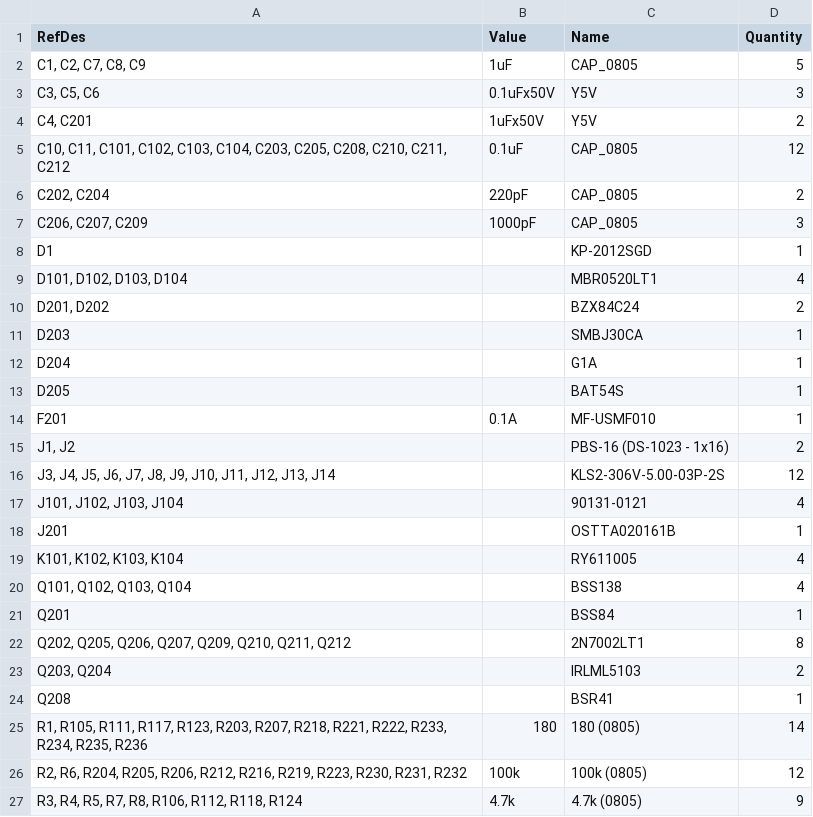
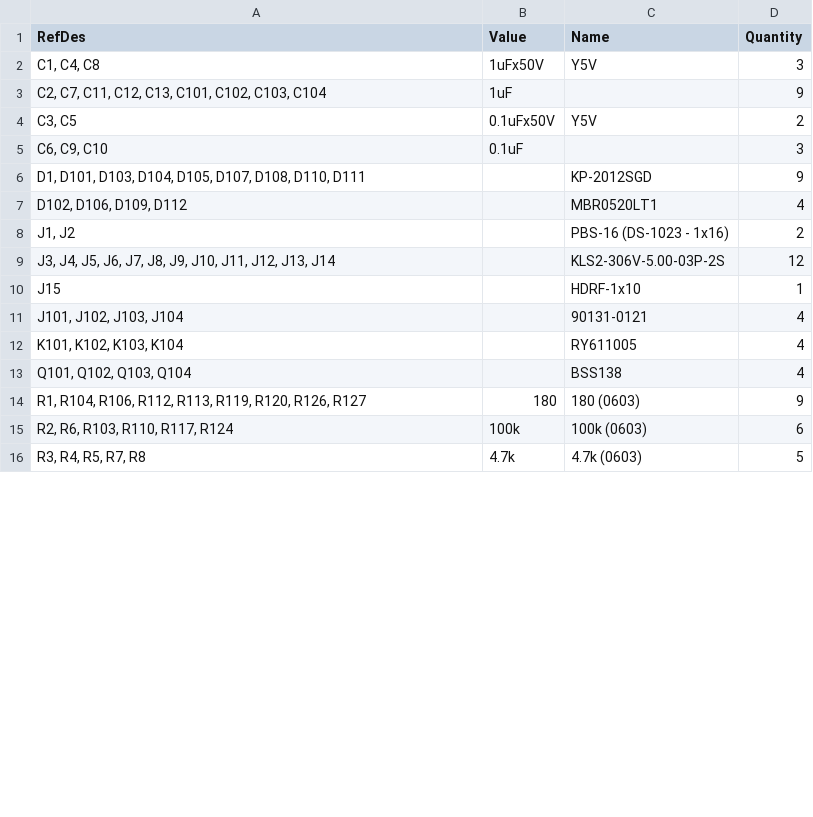
Before and after one commit to kiltum/arduino, a CSV file: bom.csv, drawn as a sheet; only a part is shown; the diff covers the shown part only.

```diff
--- a/bom.csv
+++ b/bom.csv
@@ -1,27 +1,16 @@
 "RefDes","Value","Name","Quantity"
-"C1, C2, C7, C8, C9","1uF","CAP_0805","5"
-"C3, C5, C6","0.1uFx50V","Y5V","3"
-"C4, C201","1uFx50V","Y5V","2"
-"C10, C11, C101, C102, C103, C104, C203, C205, C208, C210, C211, C212","0.1uF","CAP_0805","12"
-"C202, C204","220pF","CAP_0805","2"
-"C206, C207, C209","1000pF","CAP_0805","3"
-"D1","","KP-2012SGD","1"
-"D101, D102, D103, D104","","MBR0520LT1","4"
-"D201, D202","","BZX84C24","2"
-"D203","","SMBJ30CA","1"
-"D204","","G1A","1"
-"D205","","BAT54S","1"
-"F201","0.1A","MF-USMF010","1"
+"C1, C4, C8","1uFx50V","Y5V","3"
+"C2, C7, C11, C12, C13, C101, C102, C103, C104","1uF","","9"
+"C3, C5","0.1uFx50V","Y5V","2"
+"C6, C9, C10","0.1uF","","3"
+"D1, D101, D103, D104, D105, D107, D108, D110, D111","","KP-2012SGD","9"
+"D102, D106, D109, D112","","MBR0520LT1","4"
 "J1, J2","","PBS-16 (DS-1023 - 1x16)","2"
 "J3, J4, J5, J6, J7, J8, J9, J10, J11, J12, J13, J14","","KLS2-306V-5.00-03P-2S","12"
+"J15","","HDRF-1x10","1"
 "J101, J102, J103, J104","","90131-0121","4"
-"J201","","OSTTA020161B","1"
 "K101, K102, K103, K104","","RY611005","4"
 "Q101, Q102, Q103, Q104","","BSS138","4"
-"Q201","","BSS84","1"
-"Q202, Q205, Q206, Q207, Q209, Q210, Q211, Q212","","2N7002LT1","8"
-"Q203, Q204","","IRLML5103","2"
-"Q208","","BSR41","1"
-"R1, R105, R111, R117, R123, R203, R207, R218, R221, R222, R233, R234, R235, R236","180","180 (0805)","14"
-"R2, R6, R204, R205, R206, R212, R216, R219, R223, R230, R231, R232","100k","100k (0805)","12"
-"R3, R4, R5, R7, R8, R106, R112, R118, R124","4.7k","4.7k (0805)","9"
+"R1, R104, R106, R112, R113, R119, R120, R126, R127","180","180 (0603)","9"
+"R2, R6, R103, R110, R117, R124","100k","100k (0603)","6"
+"R3, R4, R5, R7, R8","4.7k","4.7k (0603)","5"
```
Also changed, not shown: 1 added row, 12 removed rows and 9 edited cells elsewhere in this file, 18 other files.
